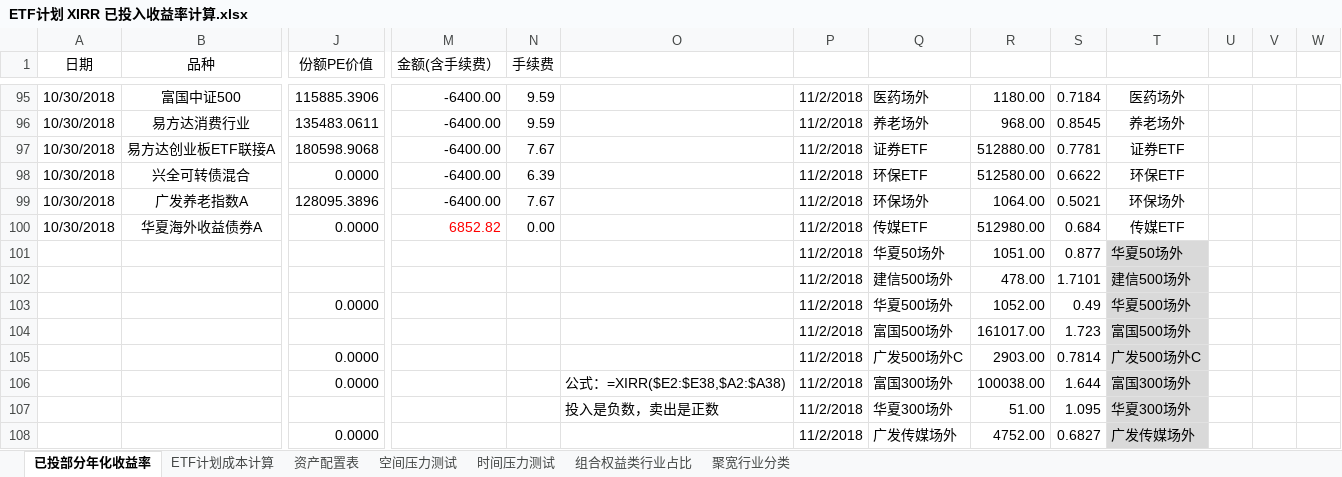
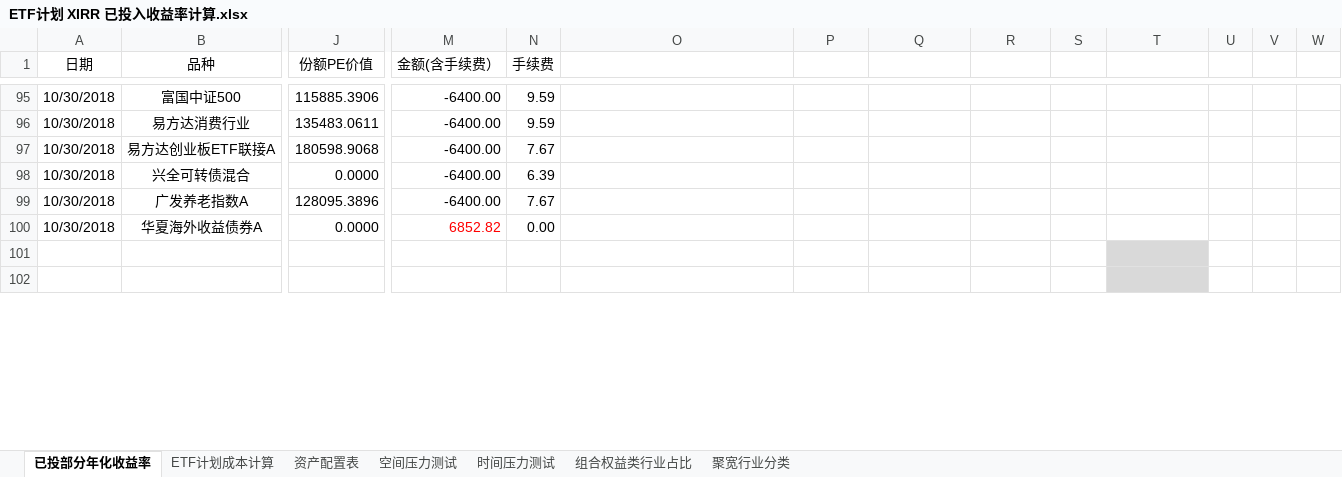
Before and after one commit to klq26/finance-data, an Excel workbook: Portfolio/ETF计划 XIRR 已投入收益率计算.xlsx, sheet 已投部分年化收益率, drawn as a sheet; only a part is shown, gaps mark what is left out; values as stored, in another font and other column widths than the file's, no borders; conditional formats not drawn; removed rows and columns are numbered as before the commit, all else as after; rows hold the shown columns only; the diff covers the shown part only; the diff names each change by its address in the sheet, - before the commit and + after, or states it on an @@ line.

```diff
--- a/Portfolio/ETF计划 XIRR 已投入收益率计算.xlsx (sheet 已投部分年化收益率)
+++ b/Portfolio/ETF计划 XIRR 已投入收益率计算.xlsx (sheet 已投部分年化收益率)
-P95:P100: 11/2/2018
+P95:P100: (empty)
-Q95: 医药场外
+Q95: (empty)
-R95: 1180.00
+R95: (empty)
-S95: 0.7184
+S95: (empty)
-T95: 医药场外
+T95: (empty)
-Q96: 养老场外
+Q96: (empty)
-R96: 968.00
+R96: (empty)
-S96: 0.8545
+S96: (empty)
-T96: 养老场外
+T96: (empty)
-Q97: 证券ETF
+Q97: (empty)
-R97: 512880.00
+R97: (empty)
-S97: 0.7781
+S97: (empty)
-T97: 证券ETF
+T97: (empty)
-Q98: 环保ETF
+Q98: (empty)
-R98: 512580.00
+R98: (empty)
-S98: 0.6622
+S98: (empty)
-T98: 环保ETF
+T98: (empty)
-Q99: 环保场外
+Q99: (empty)
-R99: 1064.00
+R99: (empty)
-S99: 0.5021
+S99: (empty)
-T99: 环保场外
+T99: (empty)
-Q100: 传媒ETF
+Q100: (empty)
-R100: 512980.00
+R100: (empty)
-S100: 0.684
+S100: (empty)
-T100: 传媒ETF
+T100: (empty)
-row 101:  |  |  |  |  |  | 11/2/2018 | 华夏50场外 | 1051.00 | 0.877 | 华夏50场外
+row 101: (empty)
-row 102:  |  |  |  |  |  | 11/2/2018 | 建信500场外 | 478.00 | 1.7101 | 建信500场外
+row 102: (empty)
-row 103:  |  | 0.0000 |  |  |  | 11/2/2018 | 华夏500场外 | 1052.00 | 0.49 | 华夏500场外
-row 104:  |  |  |  |  |  | 11/2/2018 | 富国500场外 | 161017.00 | 1.723 | 富国500场外
-row 105:  |  | 0.0000 |  |  |  | 11/2/2018 | 广发500场外C | 2903.00 | 0.7814 | 广发500场外C
-row 106:  |  | 0.0000 |  |  | 公式：=XIRR($E2:$E38,$A2:$A38) | 11/2/2018 | 富国300场外 | 100038.00 | 1.644 | 富国300场外
-row 107:  |  |  |  |  | 投入是负数，卖出是正数 | 11/2/2018 | 华夏300场外 | 51.00 | 1.095 | 华夏300场外
-row 108:  |  | 0.0000 |  |  |  | 11/2/2018 | 广发传媒场外 | 4752.00 | 0.6827 | 广发传媒场外
```
Also changed, not shown: 13 added rows, 28 removed rows, 112 edited cells and cell formats elsewhere in this sheet, sheet 空间压力测试, 2 other files.
